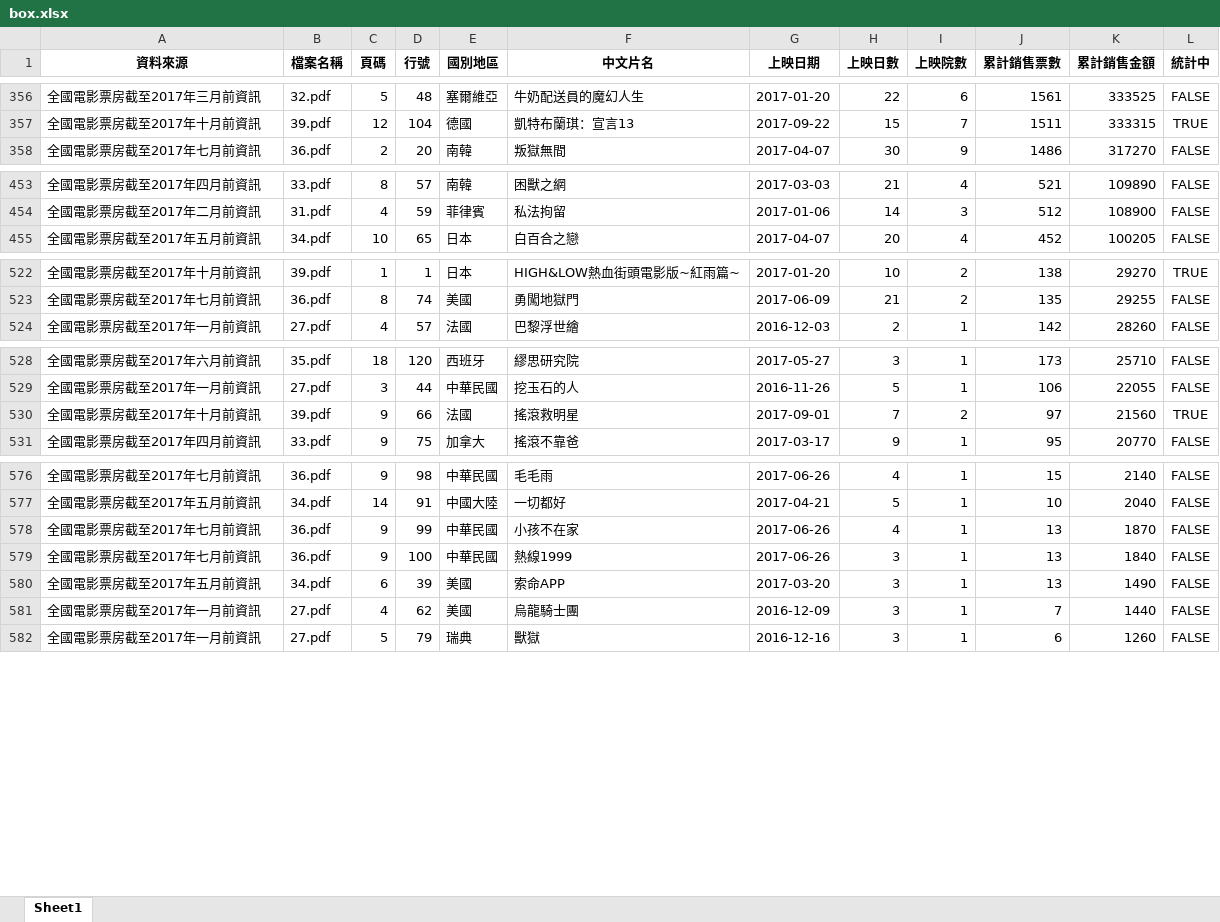
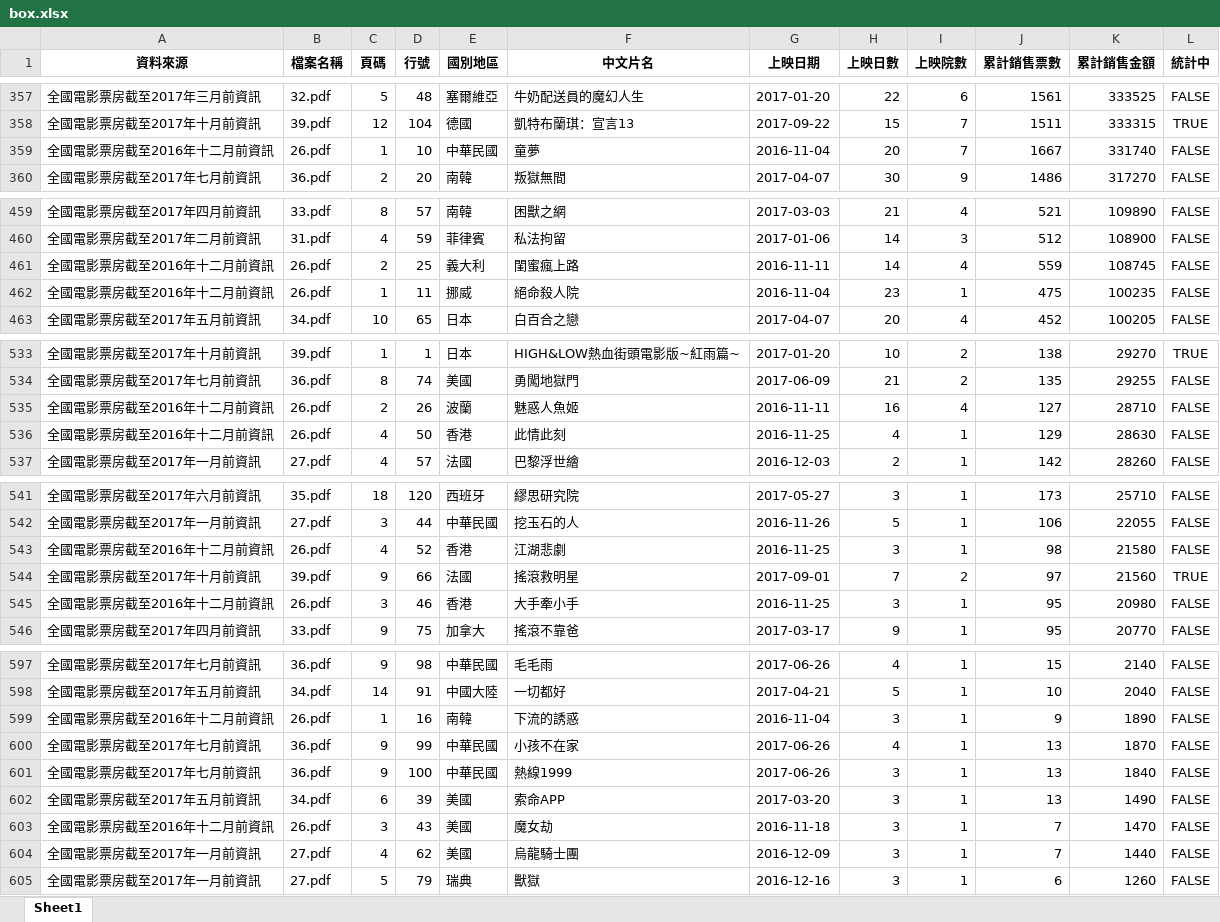
Before and after one commit to kimballXD/box_office, an Excel workbook: box.xlsx, sheet Sheet1, drawn as a sheet; only a part is shown, gaps mark what is left out; values as stored, in another font and other column widths than the file's, no borders; the diff covers the shown part only; the diff names each change by its address in the sheet, - before the commit and + after, or states it on an @@ line.

```diff
--- a/box.xlsx (sheet Sheet1)
+++ b/box.xlsx (sheet Sheet1)
+row 359: 全國電影票房截至2016年十二月前資訊 | 26.pdf | 1 | 10 | 中華民國 | 童夢 | 2016-11-04 | 20 | 7 | 1667 | 331740 | FALSE
+row 461: 全國電影票房截至2016年十二月前資訊 | 26.pdf | 2 | 25 | 義大利 | 閨蜜瘋上路 | 2016-11-11 | 14 | 4 | 559 | 108745 | FALSE
+row 462: 全國電影票房截至2016年十二月前資訊 | 26.pdf | 1 | 11 | 挪威 | 絕命殺人院 | 2016-11-04 | 23 | 1 | 475 | 100235 | FALSE
+row 535: 全國電影票房截至2016年十二月前資訊 | 26.pdf | 2 | 26 | 波蘭 | 魅惑人魚姬 | 2016-11-11 | 16 | 4 | 127 | 28710 | FALSE
+row 536: 全國電影票房截至2016年十二月前資訊 | 26.pdf | 4 | 50 | 香港 | 此情此刻 | 2016-11-25 | 4 | 1 | 129 | 28630 | FALSE
+row 543: 全國電影票房截至2016年十二月前資訊 | 26.pdf | 4 | 52 | 香港 | 江湖悲劇 | 2016-11-25 | 3 | 1 | 98 | 21580 | FALSE
+row 545: 全國電影票房截至2016年十二月前資訊 | 26.pdf | 3 | 46 | 香港 | 大手牽小手 | 2016-11-25 | 3 | 1 | 95 | 20980 | FALSE
+row 599: 全國電影票房截至2016年十二月前資訊 | 26.pdf | 1 | 16 | 南韓 | 下流的誘惑 | 2016-11-04 | 3 | 1 | 9 | 1890 | FALSE
+row 603: 全國電影票房截至2016年十二月前資訊 | 26.pdf | 3 | 43 | 美國 | 魔女劫 | 2016-11-18 | 3 | 1 | 7 | 1470 | FALSE
```
Also changed, not shown: 14 added rows and 3 moved rows elsewhere in this sheet, 3 other files.
